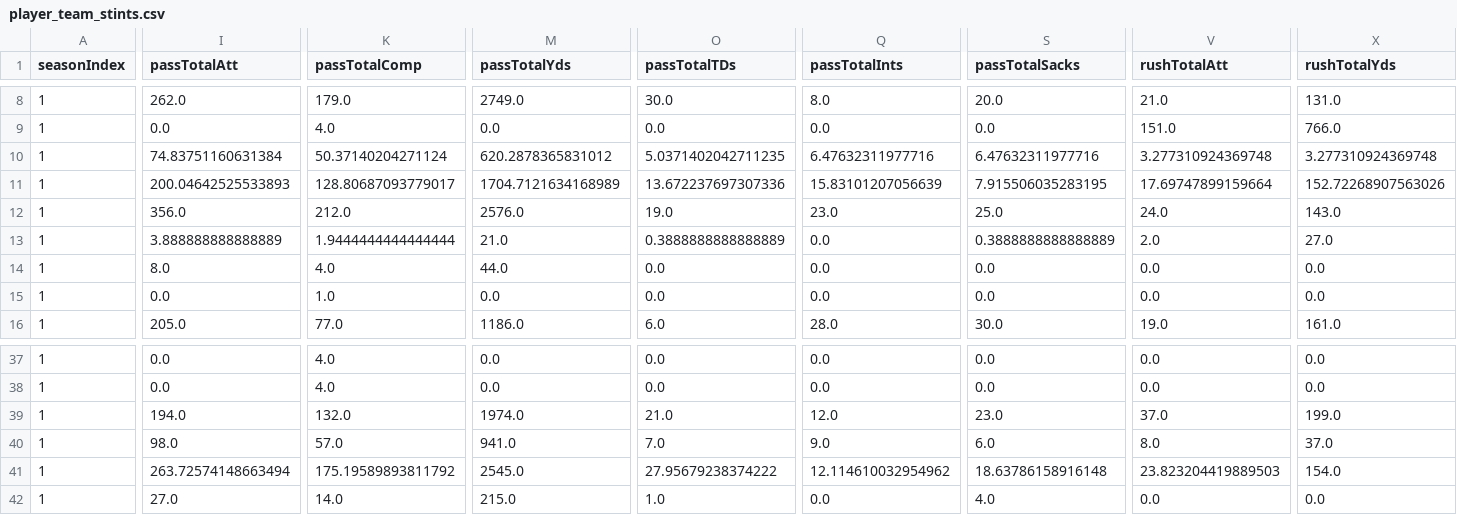
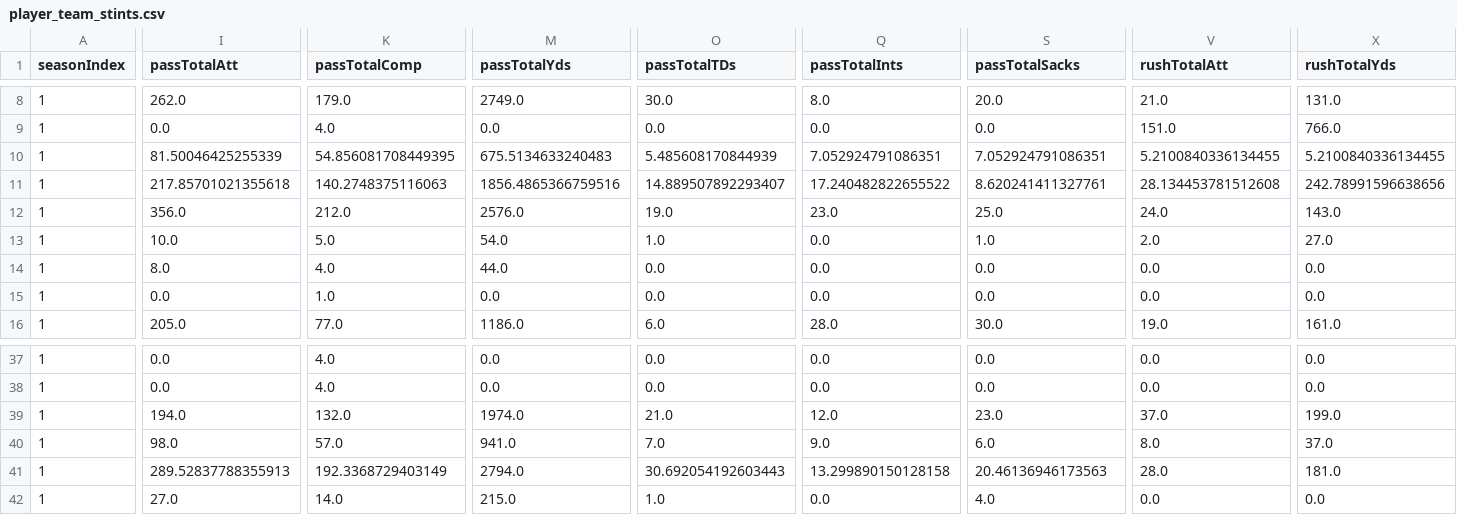
Before and after one commit to lespauI/mega_league, a CSV file: output/player_team_stints.csv, drawn as a sheet; only a part is shown, gaps mark what is left out; the diff covers the shown part only; the diff names each change by its address in the sheet, - before the commit and + after, or states it on an @@ line.

```diff
--- a/output/player_team_stints.csv
+++ b/output/player_team_stints.csv
-I10 (passTotalAtt): 74.83751160631384
+I10 (passTotalAtt): 81.50046425255339
-K10 (passTotalComp): 50.37140204271124
+K10 (passTotalComp): 54.856081708449395
-M10 (passTotalYds): 620.2878365831012
+M10 (passTotalYds): 675.5134633240483
-O10 (passTotalTDs): 5.0371402042711235
+O10 (passTotalTDs): 5.485608170844939
-Q10 (passTotalInts): 6.47632311977716
+Q10 (passTotalInts): 7.052924791086351
-S10 (passTotalSacks): 6.47632311977716
+S10 (passTotalSacks): 7.052924791086351
-V10 (rushTotalAtt): 3.277310924369748
+V10 (rushTotalAtt): 5.2100840336134455
-X10 (rushTotalYds): 3.277310924369748
+X10 (rushTotalYds): 5.2100840336134455
-I11 (passTotalAtt): 200.04642525533893
+I11 (passTotalAtt): 217.85701021355618
-K11 (passTotalComp): 128.80687093779017
+K11 (passTotalComp): 140.2748375116063
-M11 (passTotalYds): 1704.7121634168989
+M11 (passTotalYds): 1856.4865366759516
-O11 (passTotalTDs): 13.672237697307336
+O11 (passTotalTDs): 14.889507892293407
-Q11 (passTotalInts): 15.83101207056639
+Q11 (passTotalInts): 17.240482822655522
-S11 (passTotalSacks): 7.915506035283195
+S11 (passTotalSacks): 8.620241411327761
-V11 (rushTotalAtt): 17.69747899159664
+V11 (rushTotalAtt): 28.134453781512608
-X11 (rushTotalYds): 152.72268907563026
+X11 (rushTotalYds): 242.78991596638656
-I13 (passTotalAtt): 3.888888888888889
+I13 (passTotalAtt): 10.0
-K13 (passTotalComp): 1.9444444444444444
+K13 (passTotalComp): 5.0
-M13 (passTotalYds): 21.0
+M13 (passTotalYds): 54.0
-O13 (passTotalTDs): 0.3888888888888889
+O13 (passTotalTDs): 1.0
-S13 (passTotalSacks): 0.3888888888888889
+S13 (passTotalSacks): 1.0
-I41 (passTotalAtt): 263.72574148663494
+I41 (passTotalAtt): 289.52837788355913
-K41 (passTotalComp): 175.19589893811792
+K41 (passTotalComp): 192.3368729403149
-M41 (passTotalYds): 2545.0
+M41 (passTotalYds): 2794.0
-O41 (passTotalTDs): 27.95679238374222
+O41 (passTotalTDs): 30.692054192603443
-Q41 (passTotalInts): 12.114610032954962
+Q41 (passTotalInts): 13.299890150128158
-S41 (passTotalSacks): 18.63786158916148
+S41 (passTotalSacks): 20.46136946173563
-V41 (rushTotalAtt): 23.823204419889503
+V41 (rushTotalAtt): 28.0
-X41 (rushTotalYds): 154.0
+X41 (rushTotalYds): 181.0
```
Also changed, not shown: 104 edited cells elsewhere in this file, MEGA_rankings.csv, output/team_aggregated_stats.csv, 15 other files.
